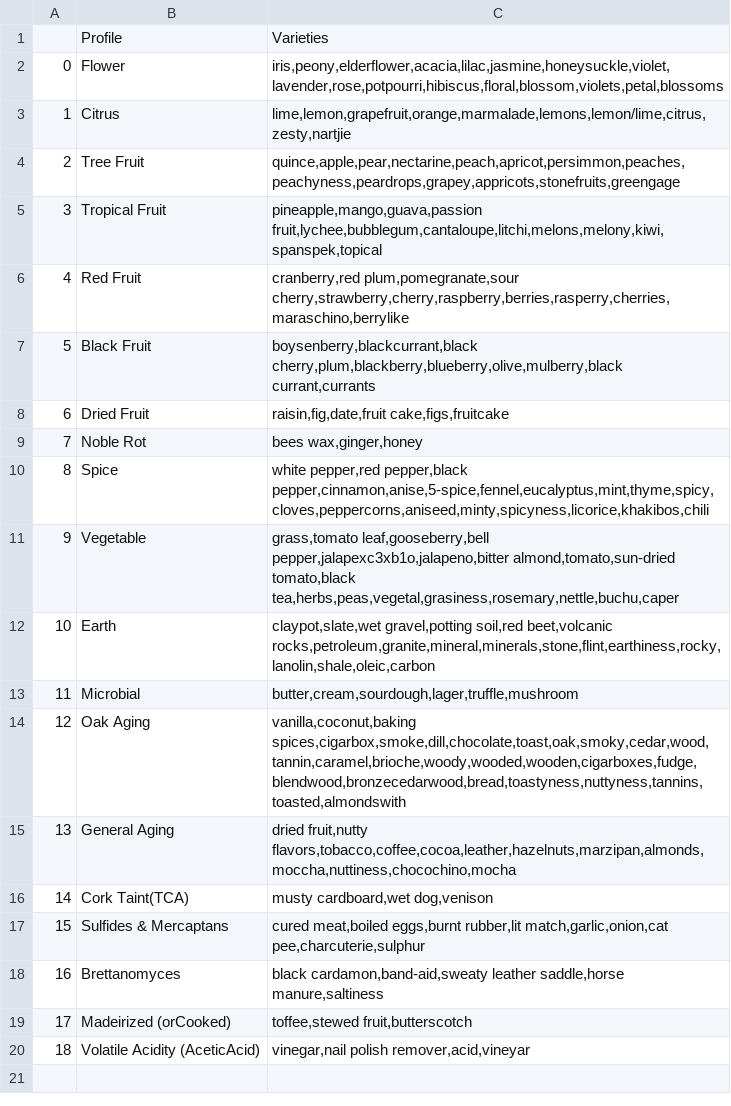
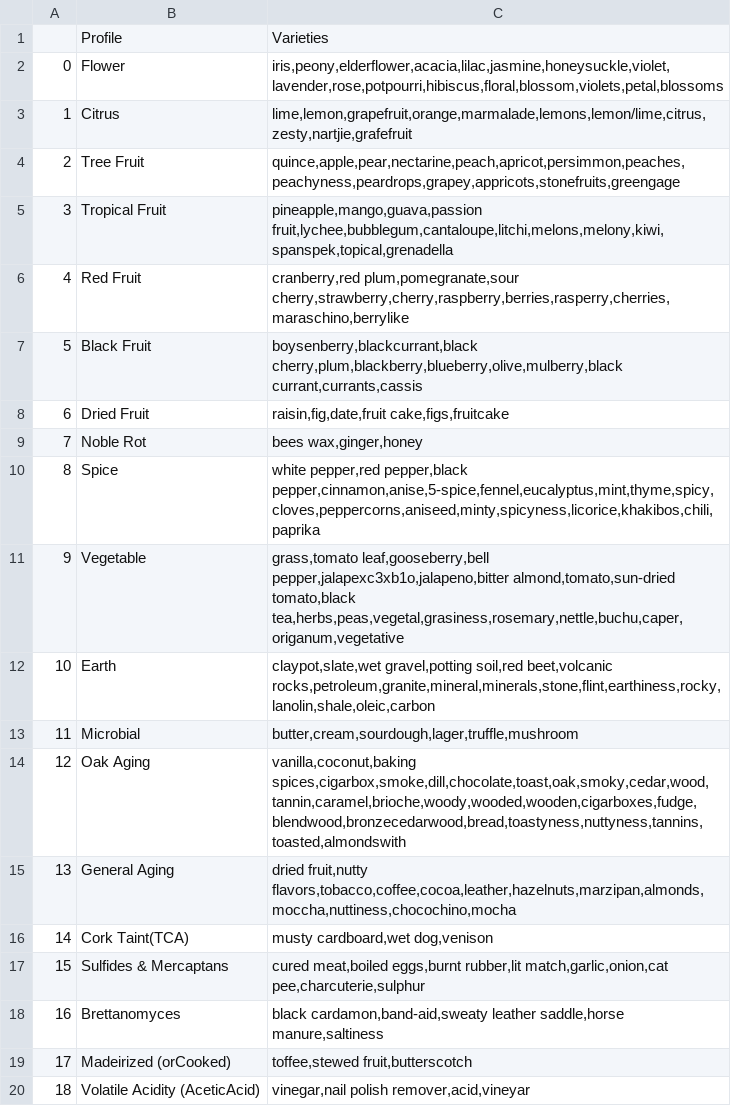
Before and after one commit to LaurenBK/wineProject, a CSV file: flavourProfiles.csv, drawn as a sheet.

```diff
--- a/flavourProfiles.csv
+++ b/flavourProfiles.csv
@@ -2,11 +2,11 @@
 0,Flower,"iris,peony,elderflower,acacia,lilac,jasmine,honeysuckle,violet,lavender,rose,potpourri,hibiscus,floral,blossom,violets,petal,blossoms"
-1,Citrus,"lime,lemon,grapefruit,orange,marmalade,lemons,lemon/lime,citrus,zesty,nartjie"
+1,Citrus,"lime,lemon,grapefruit,orange,marmalade,lemons,lemon/lime,citrus,zesty,nartjie,grafefruit"
 2,Tree Fruit,"quince,apple,pear,nectarine,peach,apricot,persimmon,peaches,peachyness,peardrops,grapey,appricots,stonefruits,greengage"
-3,Tropical Fruit,"pineapple,mango,guava,passion fruit,lychee,bubblegum,cantaloupe,litchi,melons,melony,kiwi,spanspek,topical"
+3,Tropical Fruit,"pineapple,mango,guava,passion fruit,lychee,bubblegum,cantaloupe,litchi,melons,melony,kiwi,spanspek,topical,grenadella"
 4,Red Fruit,"cranberry,red plum,pomegranate,sour cherry,strawberry,cherry,raspberry,berries,rasperry,cherries,maraschino,berrylike"
-5,Black Fruit,"boysenberry,blackcurrant,black cherry,plum,blackberry,blueberry,olive,mulberry,black currant,currants"
+5,Black Fruit,"boysenberry,blackcurrant,black cherry,plum,blackberry,blueberry,olive,mulberry,black currant,currants,cassis"
 6,Dried Fruit,"raisin,fig,date,fruit cake,figs,fruitcake"
 7,Noble Rot,"bees wax,ginger,honey"
-8,Spice,"white pepper,red pepper,black pepper,cinnamon,anise,5-spice,fennel,eucalyptus,mint,thyme,spicy,cloves,peppercorns,aniseed,minty,spicyness,licorice,khakibos,chili"
-9,Vegetable,"grass,tomato leaf,gooseberry,bell pepper,jalapexc3xb1o,jalapeno,bitter almond,tomato,sun-dried tomato,black tea,herbs,peas,vegetal,grasiness,rosemary,nettle,buchu,caper"
+8,Spice,"white pepper,red pepper,black pepper,cinnamon,anise,5-spice,fennel,eucalyptus,mint,thyme,spicy,cloves,peppercorns,aniseed,minty,spicyness,licorice,khakibos,chili,paprika"
+9,Vegetable,"grass,tomato leaf,gooseberry,bell pepper,jalapexc3xb1o,jalapeno,bitter almond,tomato,sun-dried tomato,black tea,herbs,peas,vegetal,grasiness,rosemary,nettle,buchu,caper,origanum,vegetative"
 10,Earth,"claypot,slate,wet gravel,potting soil,red beet,volcanic rocks,petroleum,granite,mineral,minerals,stone,flint,earthiness,rocky,lanolin,shale,oleic,carbon"
```
Also changed, not shown: 5 other files.
